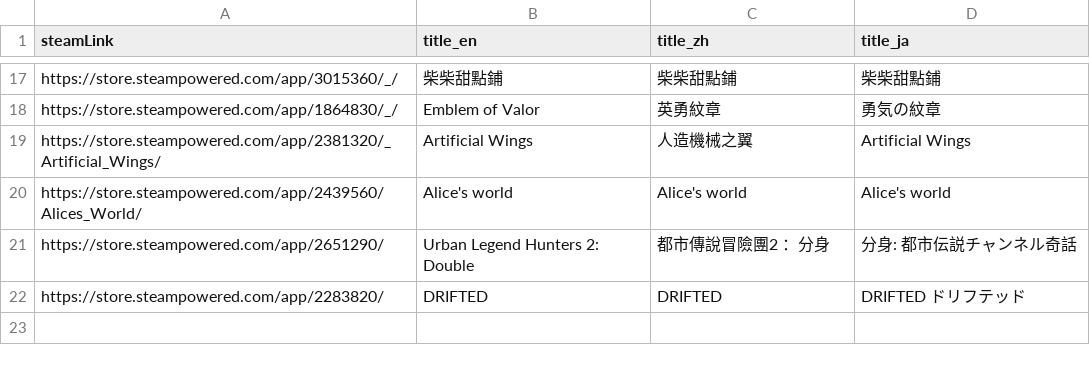
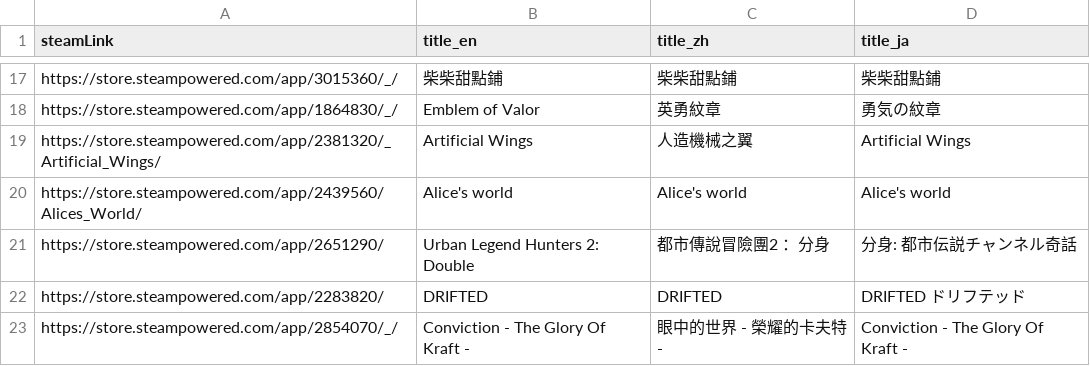
Before and after one commit to FilterGame/IndieGameWebTW, a CSV file: cards2.csv, drawn as a sheet; only a part is shown, gaps mark what is left out; the diff names each change by its address in the sheet, - before the commit and + after, or states it on an @@ line.

```diff
--- a/cards2.csv
+++ b/cards2.csv
+row 23: https://store.steampowered.com/app/2854070/_/ | Conviction - The Glory Of Kraft - | 眼中的世界 - 榮耀的卡夫特 - | Conviction - The Glory Of Kraft -
```
Also changed, not shown: cards3.csv.
